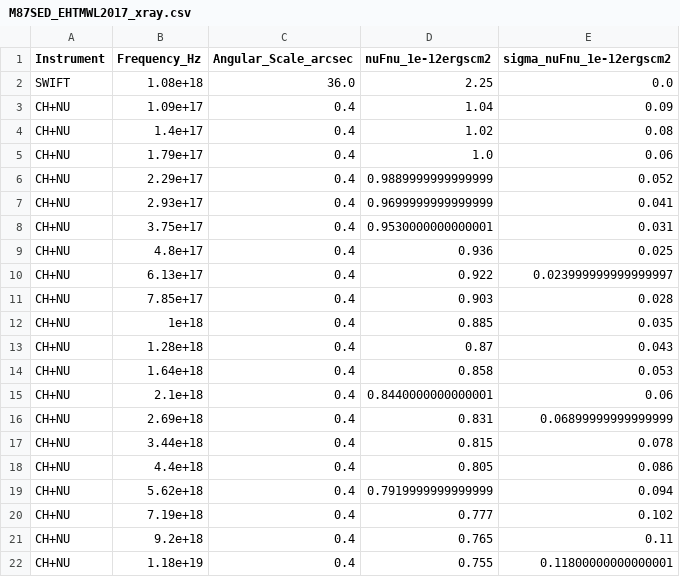
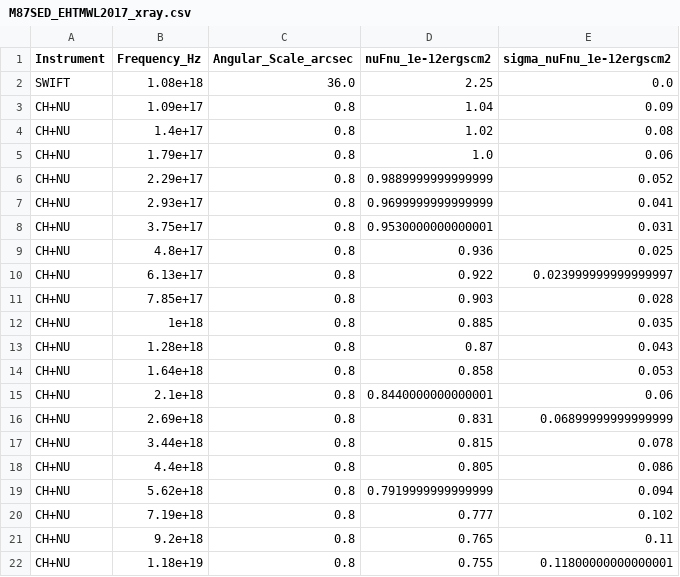
Before and after one commit to maklinger/M87data, a CSV file: M87data/data/SED/M87SED_EHTMWL2017_xray.csv, drawn as a sheet.

```diff
--- a/M87data/data/SED/M87SED_EHTMWL2017_xray.csv
+++ b/M87data/data/SED/M87SED_EHTMWL2017_xray.csv
@@ -2,21 +2,21 @@ Instrument,Frequency_Hz,Angular_Scale_arcsec,nuFnu_1e-12ergscm2,sigma_nuFnu_1e-1
 SWIFT,1.08e+18,36.0,2.25,0.0
-CH+NU,1.09e+17,0.4,1.04,0.09
-CH+NU,1.4e+17,0.4,1.02,0.08
-CH+NU,1.79e+17,0.4,1.0,0.06
-CH+NU,2.29e+17,0.4,0.9889999999999999,0.052
-CH+NU,2.93e+17,0.4,0.9699999999999999,0.041
-CH+NU,3.75e+17,0.4,0.9530000000000001,0.031
-CH+NU,4.8e+17,0.4,0.936,0.025
-CH+NU,6.13e+17,0.4,0.922,0.023999999999999997
-CH+NU,7.85e+17,0.4,0.903,0.028
-CH+NU,1e+18,0.4,0.885,0.035
-CH+NU,1.28e+18,0.4,0.87,0.043
-CH+NU,1.64e+18,0.4,0.858,0.053
-CH+NU,2.1e+18,0.4,0.8440000000000001,0.06
-CH+NU,2.69e+18,0.4,0.831,0.06899999999999999
-CH+NU,3.44e+18,0.4,0.815,0.078
-CH+NU,4.4e+18,0.4,0.805,0.086
-CH+NU,5.62e+18,0.4,0.7919999999999999,0.094
-CH+NU,7.19e+18,0.4,0.777,0.102
-CH+NU,9.2e+18,0.4,0.765,0.11
-CH+NU,1.18e+19,0.4,0.755,0.11800000000000001
+CH+NU,1.09e+17,0.8,1.04,0.09
+CH+NU,1.4e+17,0.8,1.02,0.08
+CH+NU,1.79e+17,0.8,1.0,0.06
+CH+NU,2.29e+17,0.8,0.9889999999999999,0.052
+CH+NU,2.93e+17,0.8,0.9699999999999999,0.041
+CH+NU,3.75e+17,0.8,0.9530000000000001,0.031
+CH+NU,4.8e+17,0.8,0.936,0.025
+CH+NU,6.13e+17,0.8,0.922,0.023999999999999997
+CH+NU,7.85e+17,0.8,0.903,0.028
+CH+NU,1e+18,0.8,0.885,0.035
+CH+NU,1.28e+18,0.8,0.87,0.043
+CH+NU,1.64e+18,0.8,0.858,0.053
+CH+NU,2.1e+18,0.8,0.8440000000000001,0.06
+CH+NU,2.69e+18,0.8,0.831,0.06899999999999999
+CH+NU,3.44e+18,0.8,0.815,0.078
+CH+NU,4.4e+18,0.8,0.805,0.086
+CH+NU,5.62e+18,0.8,0.7919999999999999,0.094
+CH+NU,7.19e+18,0.8,0.777,0.102
+CH+NU,9.2e+18,0.8,0.765,0.11
+CH+NU,1.18e+19,0.8,0.755,0.11800000000000001
```
Also changed, not shown: M87data/data/SED/M87SED_EHTMWL2017.csv, M87data/data/SED/M87SED_EHTMWL2018.csv, 13 other files.
